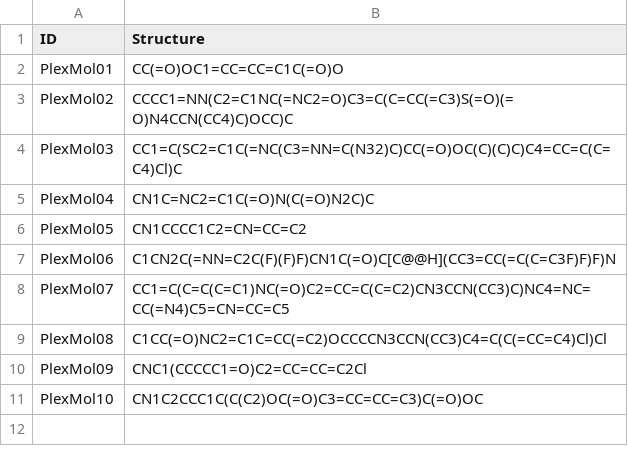
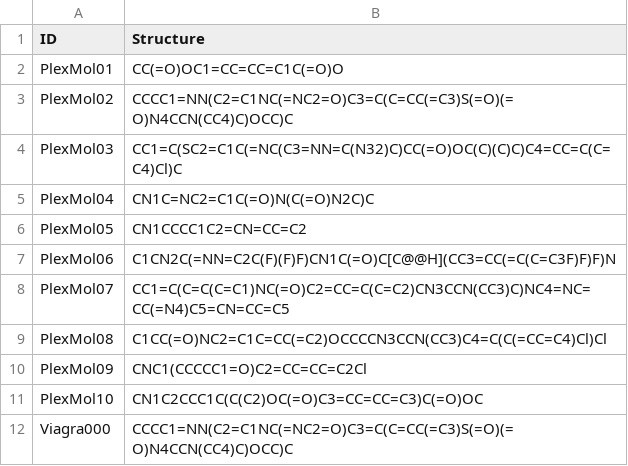
Before and after one commit to voddan/rdkit-bingo-demo, a CSV file: smiles_input_table.csv, drawn as a sheet.

Commit message:
Added viagra to the test molecule list

```diff
--- a/smiles_input_table.csv
+++ b/smiles_input_table.csv
@@ -11 +11,2 @@ PlexMol09,CNC1(CCCCC1=O)C2=CC=CC=C2Cl
 PlexMol10,CN1C2CCC1C(C(C2)OC(=O)C3=CC=CC=C3)C(=O)OC
+Viagra000, CCCC1=NN(C2=C1NC(=NC2=O)C3=C(C=CC(=C3)S(=O)(=O)N4CCN(CC4)C)OCC)C
```
